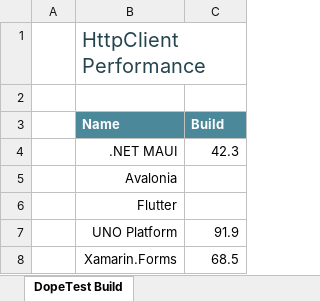
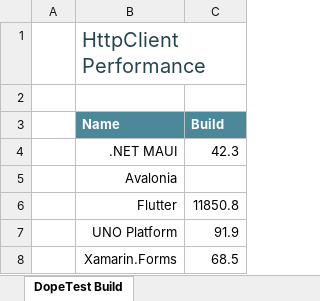
Before and after one commit to andreinitescu/cross-platform-performance, an Excel workbook: data/dopetest-build.xlsx, sheet DopeTest Build, drawn as a sheet; values as stored, in another font and other column widths than the file's, no borders; charts and pictures and conditional formats and table styles not drawn; the diff names each change by its address in the sheet, - before the commit and + after, or states it on an @@ line.

```diff
--- a/data/dopetest-build.xlsx (sheet DopeTest Build)
+++ b/data/dopetest-build.xlsx (sheet DopeTest Build)
-C6 (Build): (empty)
+C6 (Build): 11850.8
```
Also changed, not shown: charts or pictures, 4 other files.
